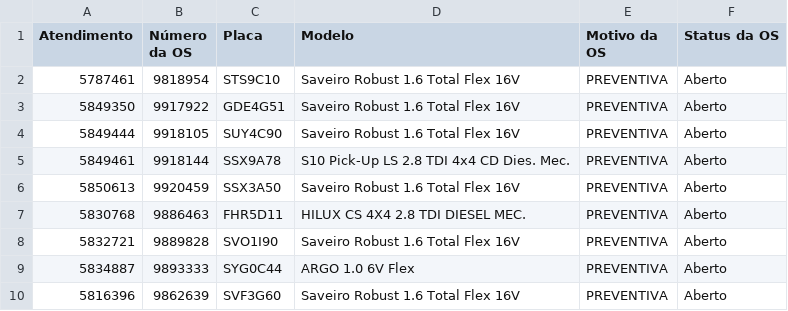
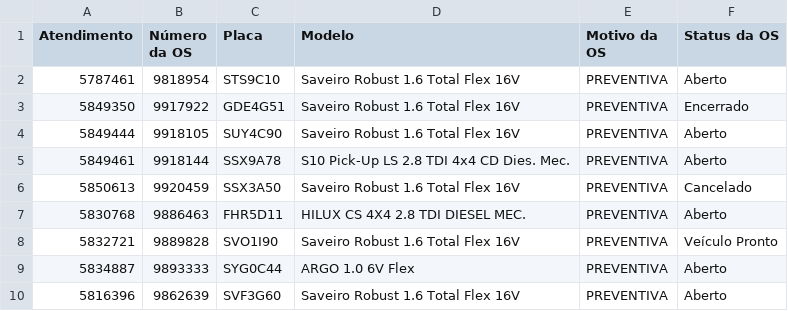
Before and after one commit to M-Menger/AttDb, a CSV file: src/main/resources/Teste.csv, drawn as a sheet.

```diff
--- a/src/main/resources/Teste.csv
+++ b/src/main/resources/Teste.csv
@@ -2,8 +2,8 @@ Atendimento;Número da OS;Placa;Modelo;Motivo da OS;Status da OS
 5787461;9818954;STS9C10;Saveiro Robust 1.6 Total Flex 16V;PREVENTIVA;Aberto
-5849350;9917922;GDE4G51;Saveiro Robust 1.6 Total Flex 16V;PREVENTIVA;Aberto
+5849350;9917922;GDE4G51;Saveiro Robust 1.6 Total Flex 16V;PREVENTIVA;Encerrado
 5849444;9918105;SUY4C90;Saveiro Robust 1.6 Total Flex 16V;PREVENTIVA;Aberto
 5849461;9918144;SSX9A78;S10 Pick-Up LS 2.8 TDI 4x4 CD Dies. Mec.;PREVENTIVA;Aberto
-5850613;9920459;SSX3A50;Saveiro Robust 1.6 Total Flex 16V;PREVENTIVA;Aberto
+5850613;9920459;SSX3A50;Saveiro Robust 1.6 Total Flex 16V;PREVENTIVA;Cancelado
 5830768;9886463;FHR5D11;HILUX CS 4X4 2.8 TDI DIESEL MEC.;PREVENTIVA;Aberto
-5832721;9889828;SVO1I90;Saveiro Robust 1.6 Total Flex 16V;PREVENTIVA;Aberto
+5832721;9889828;SVO1I90;Saveiro Robust 1.6 Total Flex 16V;PREVENTIVA;Veículo Pronto
 5834887;9893333;SYG0C44;ARGO 1.0 6V Flex;PREVENTIVA;Aberto
```
Also changed, not shown: 4 other files.
